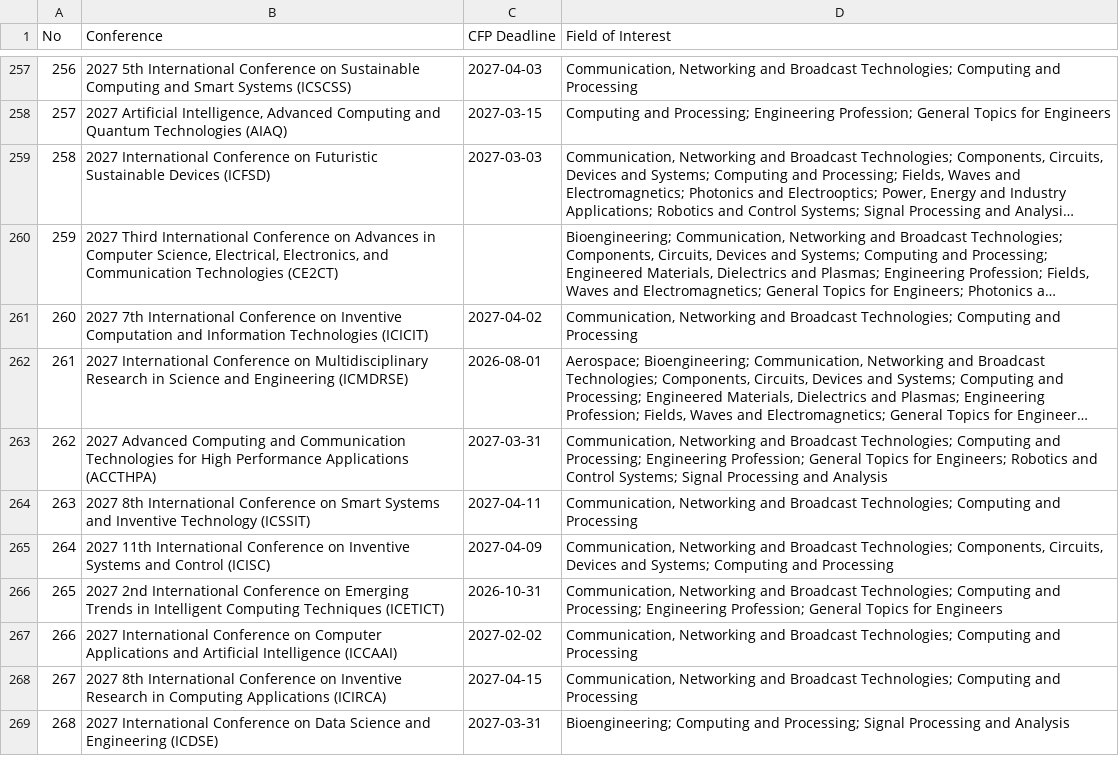
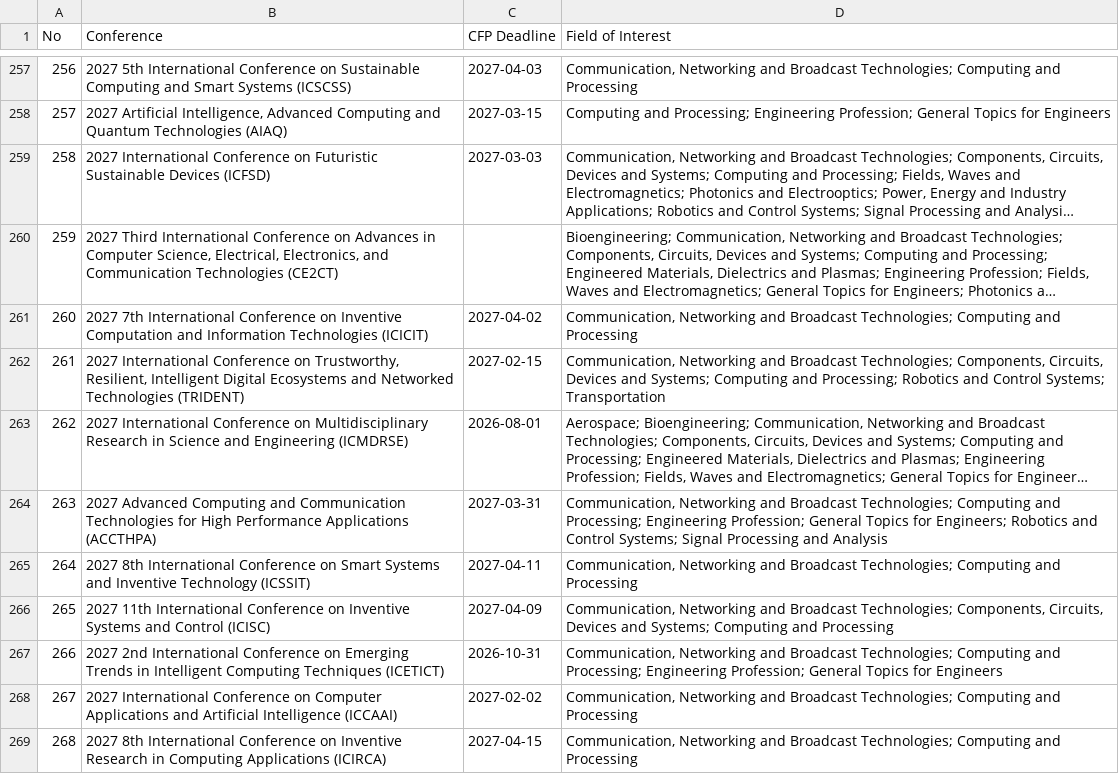
Before and after one commit to StarkAg/confera, a CSV file: cfp.csv, drawn as a sheet; only a part is shown, gaps mark what is left out; the shorter side is filled out with more unchanged rows; long unchanged cells end in …; addresses are those after the commit; the diff names each change by its address in the sheet, - before the commit and + after, or states it on an @@ line.

Commit message:
data: refresh IEEE India conferences (2026-11-17)

```diff
--- a/cfp.csv
+++ b/cfp.csv
+row 262: 261 | 2027 International Conference on Trustworthy, Resilient, Intelligent Digital Ecosystems and Networked Technologies (TRIDENT) | 2027-02-15 | Communication, Networking and Broadcast Technologies; Components, Circuits, Devices and Systems; Computing and Processing; Robotics and Control Systems; Transportation
@@ column A (No) renumbered from row 263 down @@
```
Also changed, not shown: 4 other files.
